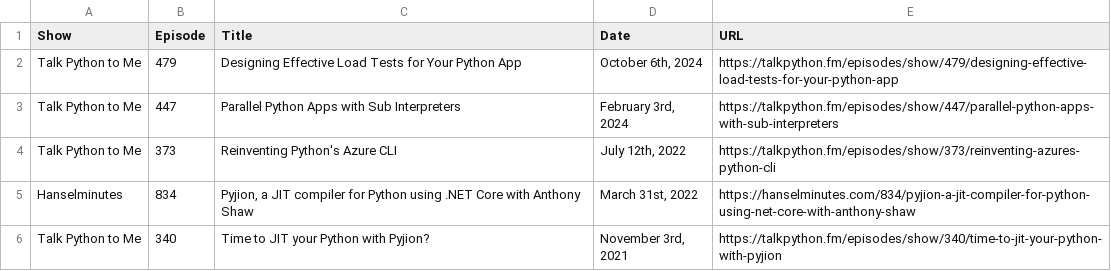
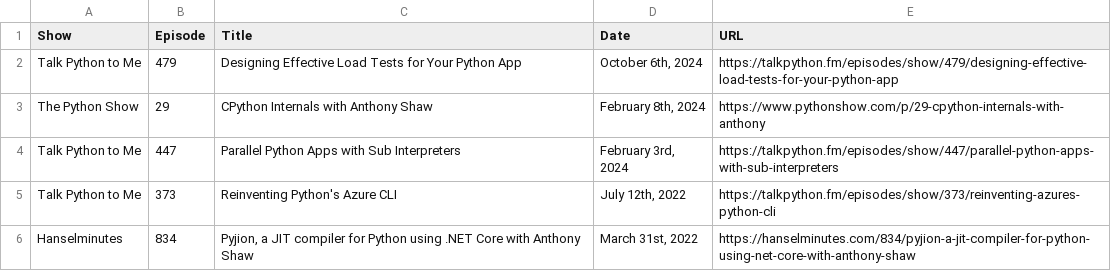
Before and after one commit to tonybaloney/tonybaloney.github.io, a CSV file: pages/podcasts.csv, drawn as a sheet; only a part is shown; the shorter side is filled out with more unchanged rows; the diff names each change by its address in the sheet, - before the commit and + after, or states it on an @@ line.

Commit message:
Update podcasts.csv

```diff
--- a/pages/podcasts.csv
+++ b/pages/podcasts.csv
+row 3: The Python Show | 29 | CPython Internals with Anthony Shaw | February 8th, 2024 | https://www.pythonshow.com/p/29-cpython-internals-with-anthony
```
